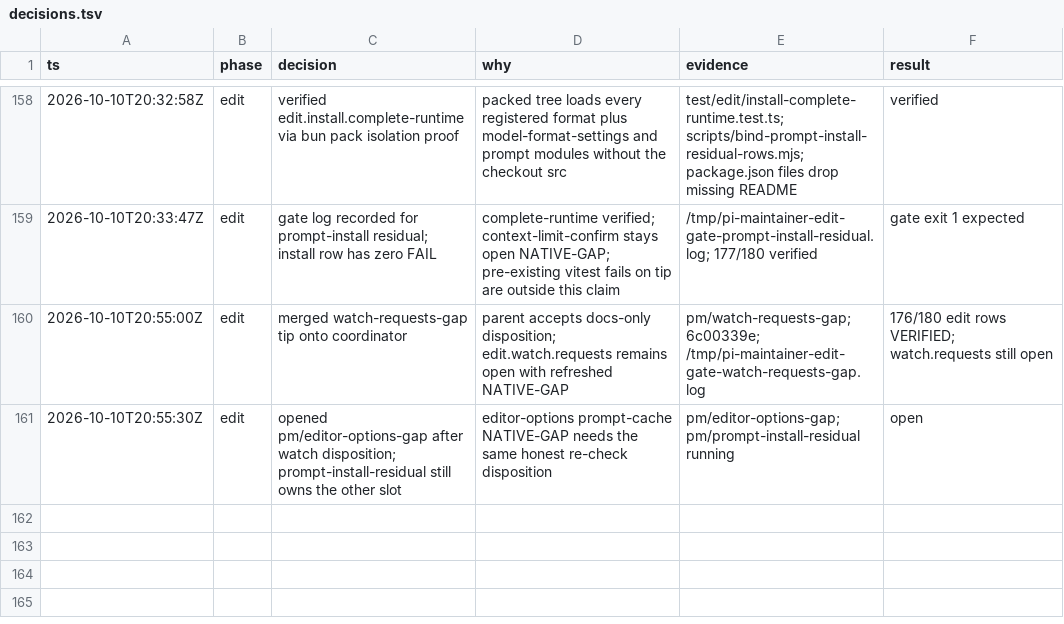
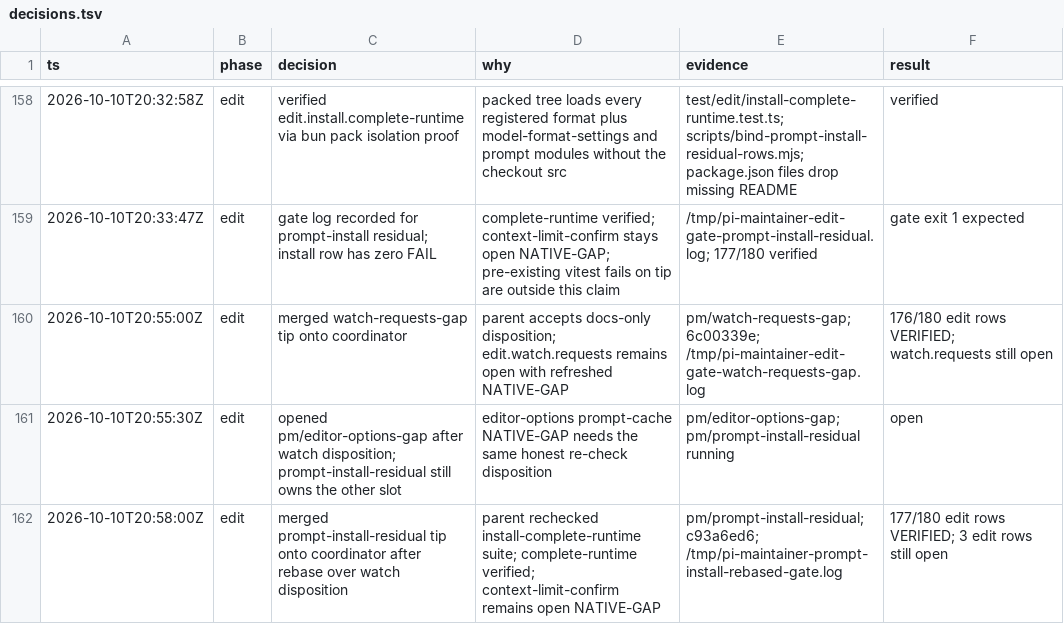
Before and after one commit to just-joshn/pi-customizations, a TSV file: extensions/pi-maintainer/docs/decisions.tsv, drawn as a sheet; only a part is shown, gaps mark what is left out.

Commit message:
docs(pi-maintainer): accept install.complete-runtime at 177 verified
Pack isolation proof closed. Three edit NATIVE-GAP rows remain open.

```diff
--- a/extensions/pi-maintainer/docs/decisions.tsv
+++ b/extensions/pi-maintainer/docs/decisions.tsv
@@ -161 +161,2 @@ ts	phase	decision	why	evidence	result
 2026-10-10T20:55:30Z	edit	opened pm/editor-options-gap after watch disposition; prompt-install-residual still owns the other slot	editor-options prompt-cache NATIVE-GAP needs the same honest re-check disposition	pm/editor-options-gap; pm/prompt-install-residual running	open
+2026-10-10T20:58:00Z	edit	merged prompt-install-residual tip onto coordinator after rebase over watch disposition	parent rechecked install-complete-runtime suite; complete-runtime verified; context-limit-confirm remains open NATIVE-GAP	pm/prompt-install-residual; c93a6ed6; /tmp/pi-maintainer-prompt-install-rebased-gate.log	177/180 edit rows VERIFIED; 3 edit rows still open
```
